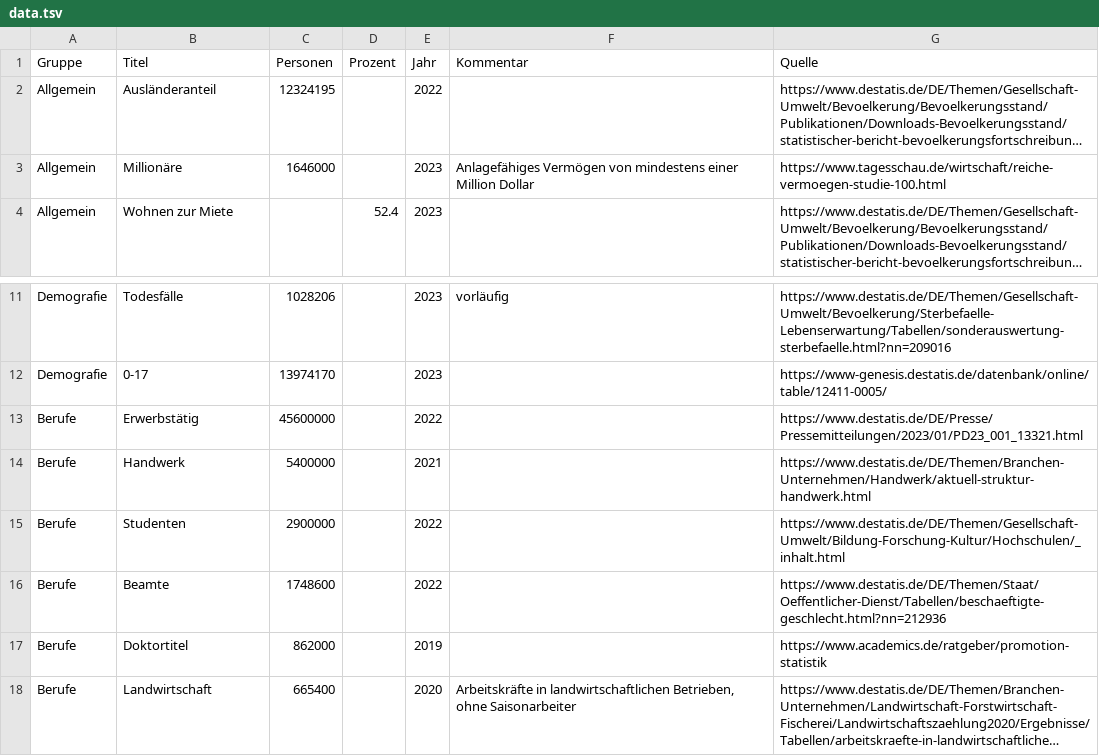
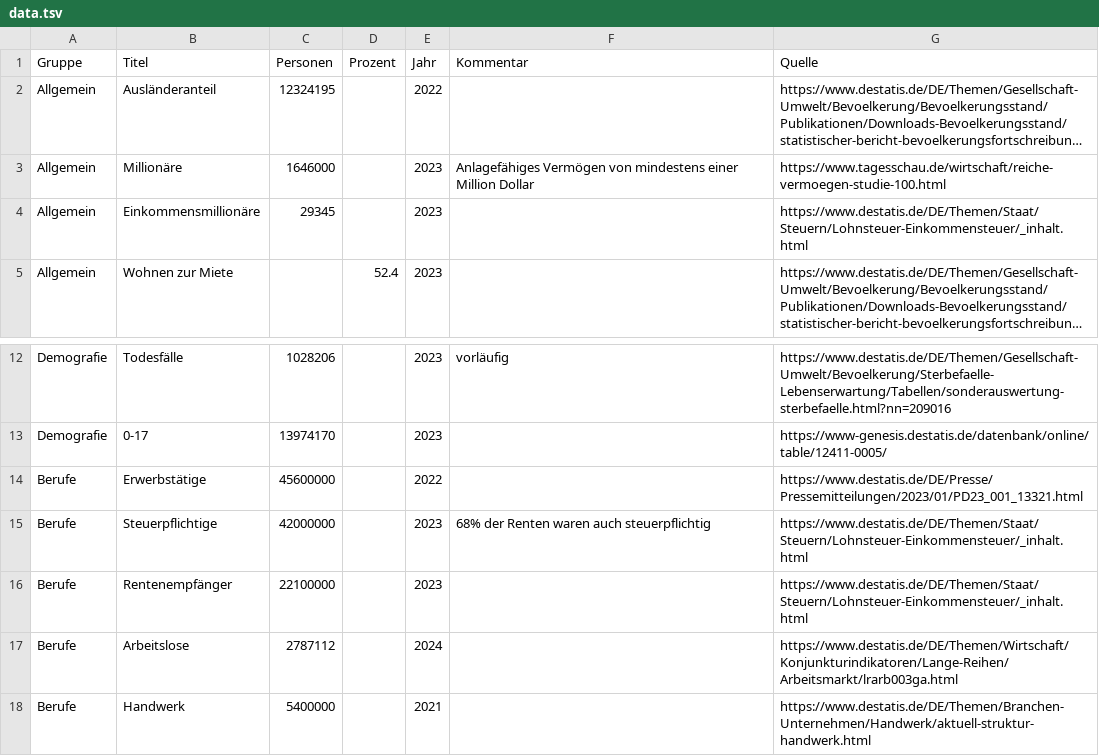
Before and after one commit to entorb/de-dorf, a TSV file: data/data.tsv, drawn as a sheet; only a part is shown, gaps mark what is left out; the shorter side is filled out with more unchanged rows; long unchanged cells end in …; addresses are those after the commit; the diff names each change by its address in the sheet, - before the commit and + after, or states it on an @@ line.

Commit message:
Arbeitslose, Steuerpflichtige, Rentenempfänger, Einkommensmillionäre

```diff
--- a/data/data.tsv
+++ b/data/data.tsv
+row 4: Allgemein | Einkommensmillionäre | 29345 |  | 2023 |  | https://www.destatis.de/DE/Themen/Staat/Steuern/Lohnsteuer-Einkommensteuer/_inhalt.html
-B14 (Titel): Erwerbstätig
+B14 (Titel): Erwerbstätige
+row 15: Berufe | Steuerpflichtige | 42000000 |  | 2023 | 68% der Renten waren auch steuerpflichtig | https://www.destatis.de/DE/Themen/Staat/Steuern/Lohnsteuer-Einkommensteuer/_inhalt.html
+row 16: Berufe | Rentenempfänger | 22100000 |  | 2023 |  | https://www.destatis.de/DE/Themen/Staat/Steuern/Lohnsteuer-Einkommensteuer/_inhalt.html
+row 17: Berufe | Arbeitslose | 2787112 |  | 2024 |  | https://www.destatis.de/DE/Themen/Wirtschaft/Konjunkturindikatoren/Lange-Reihen/Arbeitsmarkt/lrarb003ga.html
```
